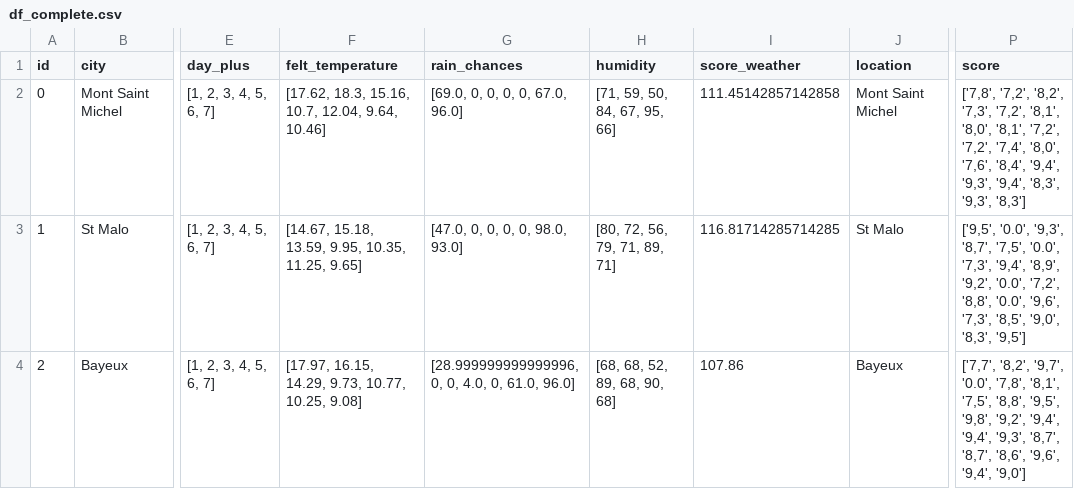
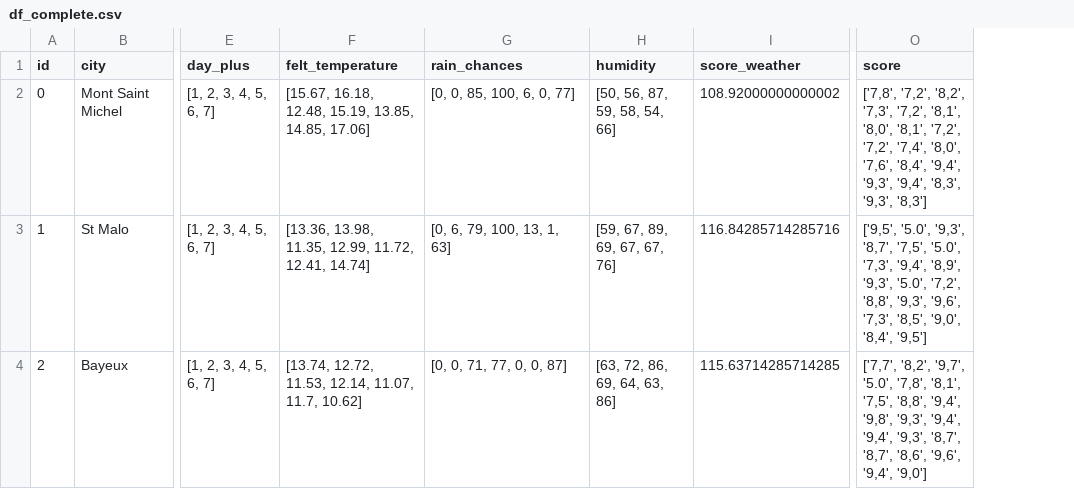
Before and after one commit to GuillaumeArp/Kayak_Project, a CSV file: df_complete.csv, drawn as a sheet; only a part is shown, gaps mark what is left out; removed rows and columns are numbered as before the commit, all else as after; the diff covers the shown part only; the diff names each change by its address in the sheet, - before the commit and + after, or states it on an @@ line.

```diff
--- a/df_complete.csv
+++ b/df_complete.csv
-column J (location), rows 2-4: Mont Saint Michel | St Malo | Bayeux
-F2 (felt_temperature): [17.62, 18.3, 15.16, 10.7, 12.04, 9.64, 10.46]
+F2 (felt_temperature): [15.67, 16.18, 12.48, 15.19, 13.85, 14.85, 17.06]
-G2 (rain_chances): [69.0, 0, 0, 0, 0, 67.0, 96.0]
+G2 (rain_chances): [0, 0, 85, 100, 6, 0, 77]
-H2 (humidity): [71, 59, 50, 84, 67, 95, 66]
+H2 (humidity): [50, 56, 87, 59, 58, 54, 66]
-I2 (score_weather): 111.45142857142858
+I2 (score_weather): 108.92000000000002
-F3 (felt_temperature): [14.67, 15.18, 13.59, 9.95, 10.35, 11.25, 9.65]
+F3 (felt_temperature): [13.36, 13.98, 11.35, 12.99, 11.72, 12.41, 14.74]
-G3 (rain_chances): [47.0, 0, 0, 0, 0, 98.0, 93.0]
+G3 (rain_chances): [0, 6, 79, 100, 13, 1, 63]
-H3 (humidity): [80, 72, 56, 79, 71, 89, 71]
+H3 (humidity): [59, 67, 89, 69, 67, 67, 76]
-I3 (score_weather): 116.81714285714285
+I3 (score_weather): 116.84285714285716
-O3 (score): ['9,5', '0.0', '9,3', '8,7', '7,5', '0.0', '7,3', '9,4', '8,9', '9,2', '0.0', '7,2', '8,8', '0.0', '9,6', '7,3', '8,5', '9,0', '8,3', '9,5']
+O3 (score): ['9,5', '5.0', '9,3', '8,7', '7,5', '5.0', '7,3', '9,4', '8,9', '9,3', '5.0', '7,2', '8,8', '9,3', '9,6', '7,3', '8,5', '9,0', '8,4', '9,5']
-F4 (felt_temperature): [17.97, 16.15, 14.29, 9.73, 10.77, 10.25, 9.08]
+F4 (felt_temperature): [13.74, 12.72, 11.53, 12.14, 11.07, 11.7, 10.62]
-G4 (rain_chances): [28.999999999999996, 0, 0, 4.0, 0, 61.0, 96.0]
+G4 (rain_chances): [0, 0, 71, 77, 0, 0, 87]
-H4 (humidity): [68, 68, 52, 89, 68, 90, 68]
+H4 (humidity): [63, 72, 86, 69, 64, 63, 86]
-I4 (score_weather): 107.86
+I4 (score_weather): 115.63714285714285
-O4 (score): …'8,2', '9,7', '0.0', '7,8', '8,1', '7,5', '8,8', '9,5', '9,8', '9,2', '9,4', '9,4',…
+O4 (score): …'8,2', '9,7', '5.0', '7,8', '8,1', '7,5', '8,8', '9,4', '9,8', '9,3', '9,4', '9,4',…
```
Also changed, not shown: 165 edited cells elsewhere in this file, 1 other file.
